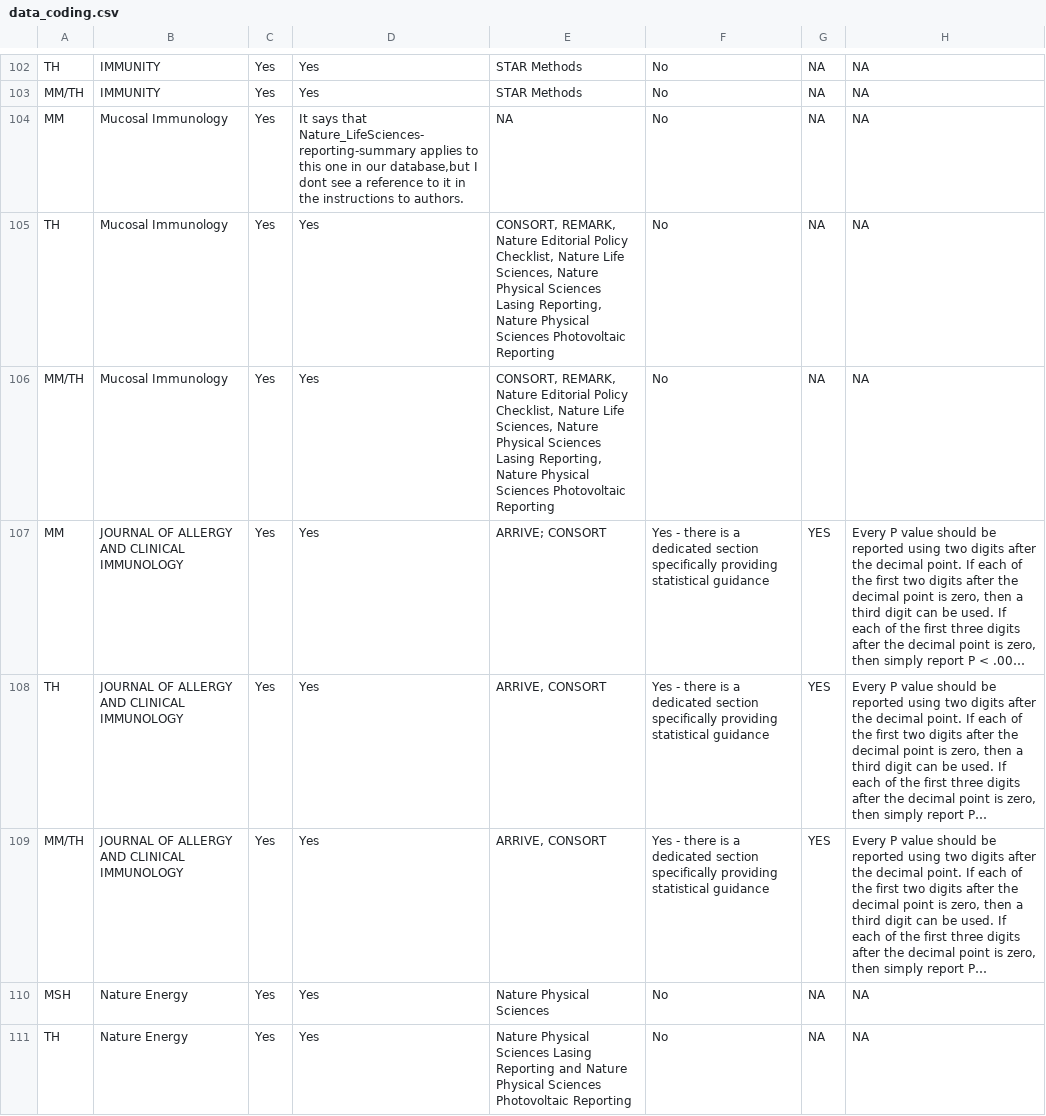
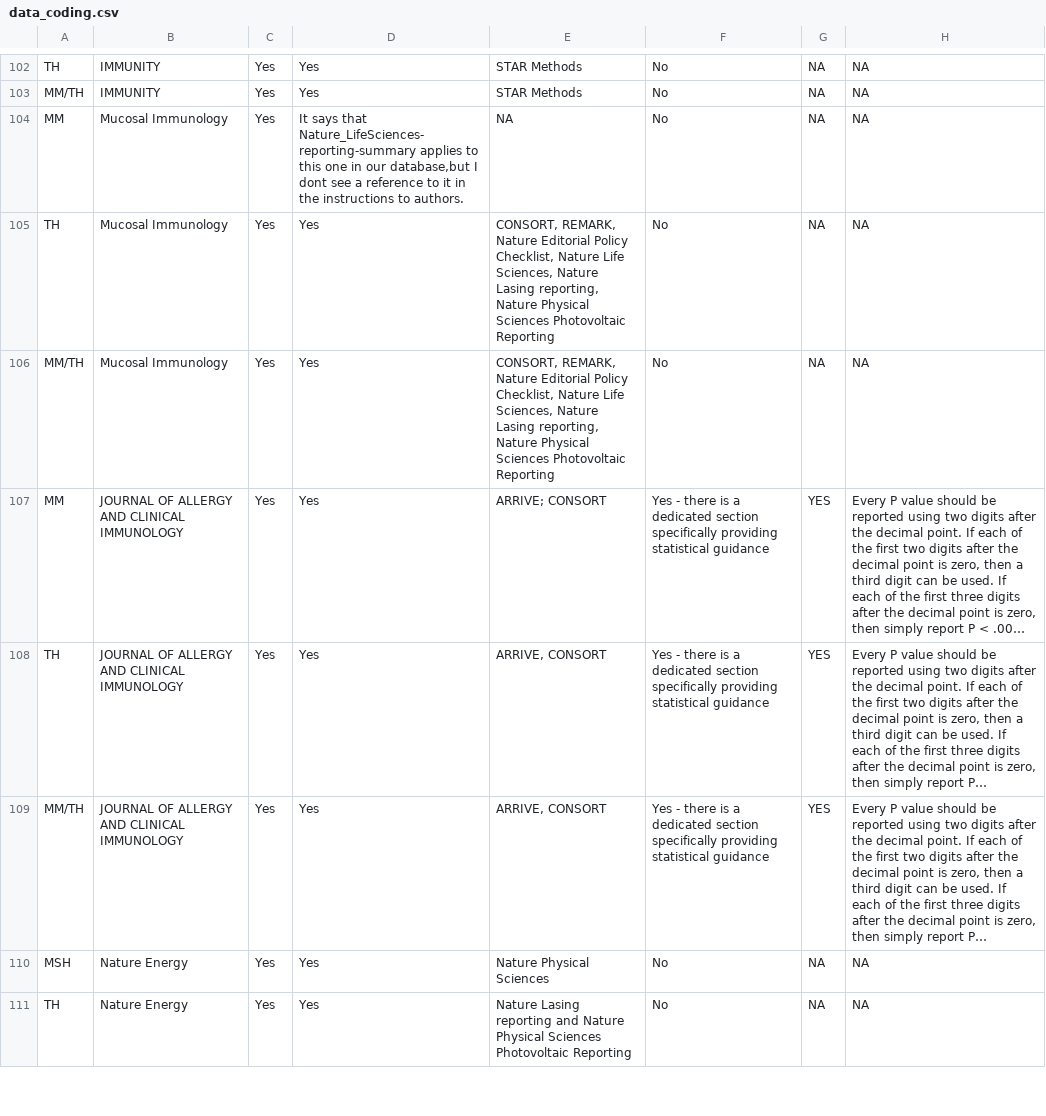
Before and after one commit to TomHardwicke/Journal-Statistical-Guidance-2019, a CSV file: data/primary/data_coding.csv, drawn as a sheet; only a part is shown, gaps mark what is left out; long unchanged cells end in …; the diff covers the shown part only; the diff names each change by its address in the sheet, - before the commit and + after, or states it on an @@ line.

Commit message:
homogenising publisher guidance
Converted "nature solar cells reporting" and "nature physical sciences photovoltaic reporting" to
Nature photovoltaic reporting". Converted "nature physical sciences lasing reporting" to
"Nature lasing reporting"

```diff
--- a/data/primary/data_coding.csv
+++ b/data/primary/data_coding.csv
-E105:E106: …Sciences, Nature Physical Sciences Lasing Reporting, Nature Physical…
+E105:E106: …Sciences, Nature Lasing reporting, Nature Physical…
-E111: Nature Physical Sciences Lasing Reporting and Nature…
+E111: Nature Lasing reporting and Nature…
```
Also changed, not shown: 58 edited cells elsewhere in this file, data/raw/Statistical guidance for authors coding form 2.0 (Responses) - Form Responses.csv.
